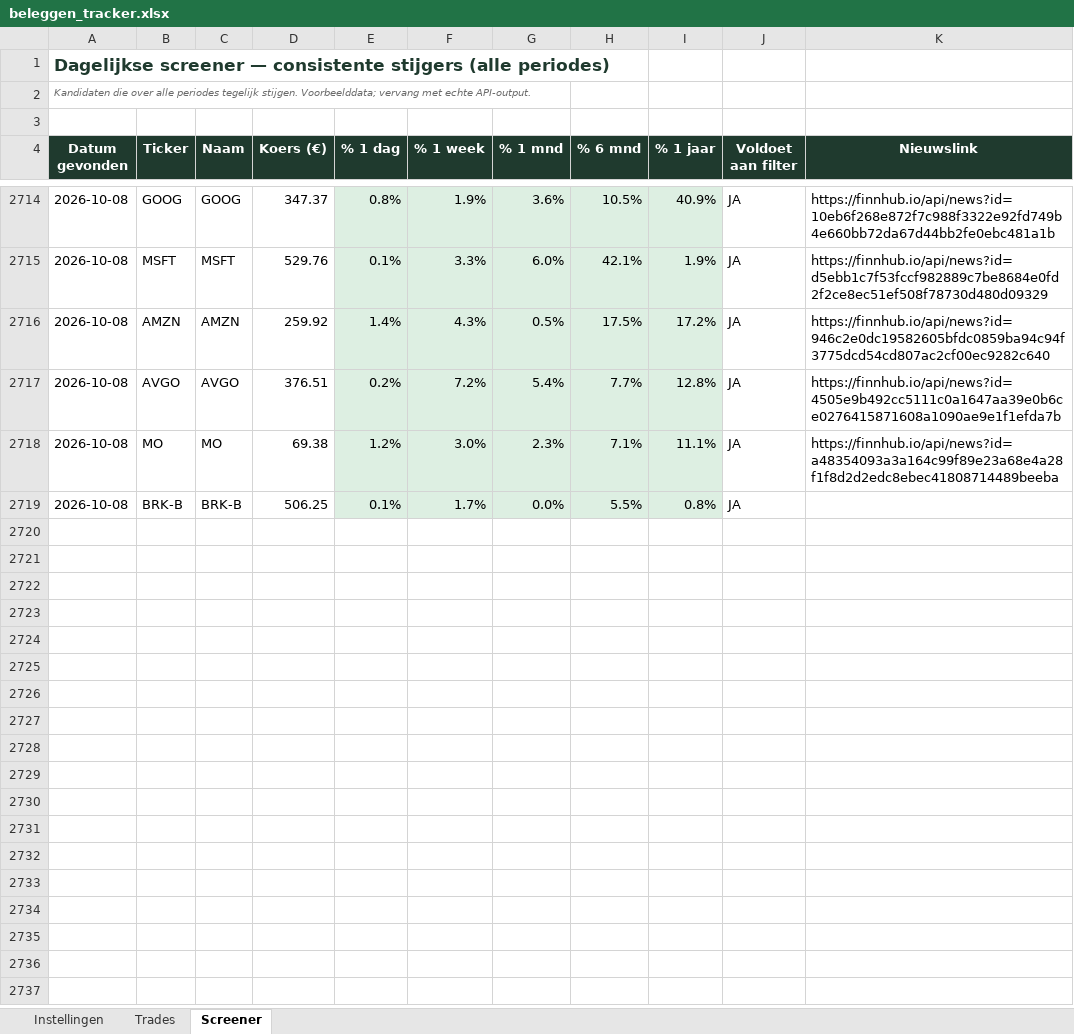
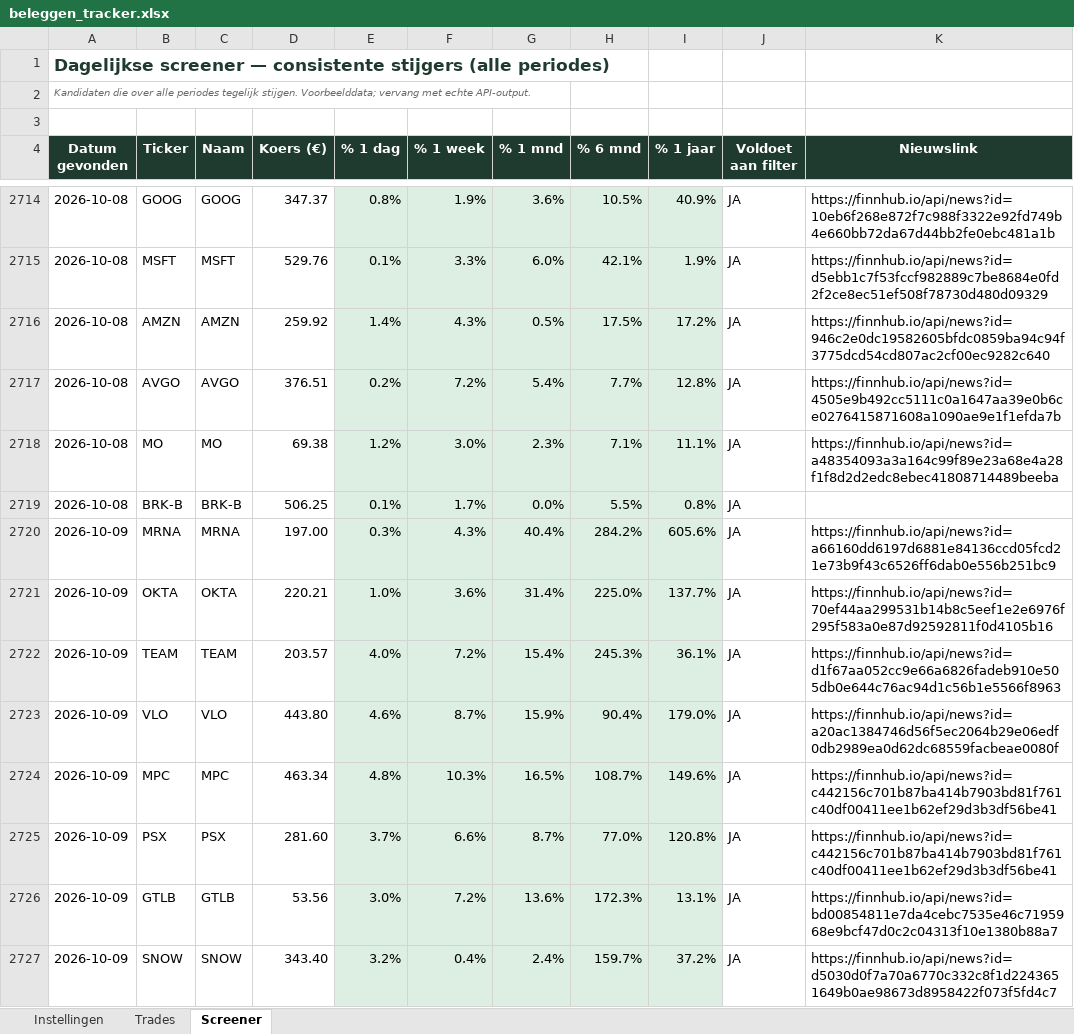
Before and after one commit to ignazio090/momentum-screener, an Excel workbook: beleggen_tracker.xlsx, sheet Screener, drawn as a sheet; only a part is shown, gaps mark what is left out; values as stored, in another font and other column widths than the file's, no borders; the diff covers the shown part only; the diff names each change by its address in the sheet, - before the commit and + after, or states it on an @@ line.

```diff
--- a/beleggen_tracker.xlsx (sheet Screener)
+++ b/beleggen_tracker.xlsx (sheet Screener)
+row 2720: 2026-10-09 | MRNA | MRNA | 197.00 | 0.3% | 4.3% | 40.4% | 284.2% | 605.6% | JA | https://finnhub.io/api/news?id=a66160dd6197d6881e84136ccd05fcd21e73b9f43c6526ff6dab0e556b251bc9
+row 2721: 2026-10-09 | OKTA | OKTA | 220.21 | 1.0% | 3.6% | 31.4% | 225.0% | 137.7% | JA | https://finnhub.io/api/news?id=70ef44aa299531b14b8c5eef1e2e6976f295f583a0e87d92592811f0d4105b16
+row 2722: 2026-10-09 | TEAM | TEAM | 203.57 | 4.0% | 7.2% | 15.4% | 245.3% | 36.1% | JA | https://finnhub.io/api/news?id=d1f67aa052cc9e66a6826fadeb910e505db0e644c76ac94d1c56b1e5566f8963
+row 2723: 2026-10-09 | VLO | VLO | 443.80 | 4.6% | 8.7% | 15.9% | 90.4% | 179.0% | JA | https://finnhub.io/api/news?id=a20ac1384746d56f5ec2064b29e06edf0db2989ea0d62dc68559facbeae0080f
+row 2724: 2026-10-09 | MPC | MPC | 463.34 | 4.8% | 10.3% | 16.5% | 108.7% | 149.6% | JA | https://finnhub.io/api/news?id=c442156c701b87ba414b7903bd81f761c40df00411ee1b62ef29d3b3df56be41
+row 2725: 2026-10-09 | PSX | PSX | 281.60 | 3.7% | 6.6% | 8.7% | 77.0% | 120.8% | JA | https://finnhub.io/api/news?id=c442156c701b87ba414b7903bd81f761c40df00411ee1b62ef29d3b3df56be41
+row 2726: 2026-10-09 | GTLB | GTLB | 53.56 | 3.0% | 7.2% | 13.6% | 172.3% | 13.1% | JA | https://finnhub.io/api/news?id=bd00854811e7da4cebc7535e46c7195968e9bcf47d0c2c04313f10e1380b88a7
+row 2727: 2026-10-09 | SNOW | SNOW | 343.40 | 3.2% | 0.4% | 2.4% | 159.7% | 37.2% | JA | https://finnhub.io/api/news?id=d5030d0f7a70a6770c332c8f1d2243651649b0ae98673d8958422f073f5fd4c7
```
Also changed, not shown: 33 added rows elsewhere in this sheet, 2 other files.
